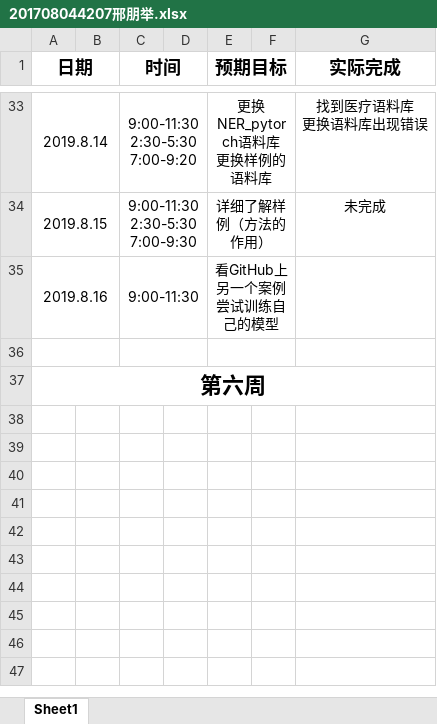
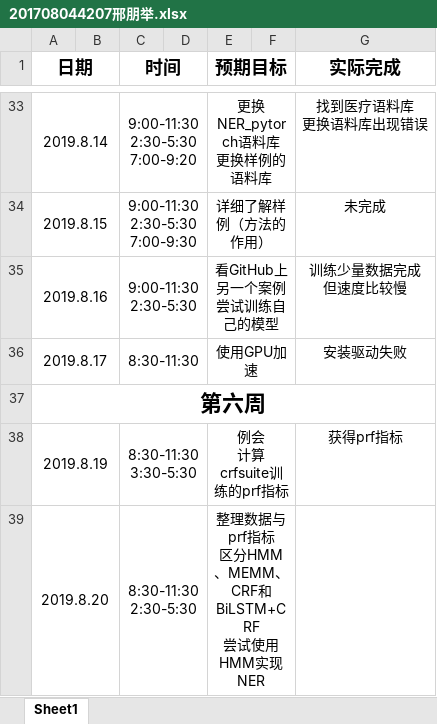
Before and after one commit to ly934060690/nlp_entity, an Excel workbook: doc/log/201708044207邢朋举.xlsx, sheet Sheet1, drawn as a sheet; only a part is shown, gaps mark what is left out; values as stored, in another font and other column widths than the file's, no borders; ↵ is a line break in a cell; the diff names each change by its address in the sheet, - before the commit and + after, or states it on an @@ line.

Commit message:
update

```diff
--- a/doc/log/201708044207邢朋举.xlsx (sheet Sheet1)
+++ b/doc/log/201708044207邢朋举.xlsx (sheet Sheet1)
-C35 (时间): 9:00-11:30
+C35 (时间): 9:00-11:30 ↵ 2:30-5:30
-G35 (实际完成): (empty)
+G35 (实际完成): 训练少量数据完成 ↵ 但速度比较慢
-row 36: (empty)
+row 36: 2019.8.17 |  | 8:30-11:30 |  | 使用GPU加速 |  | 安装驱动失败
+row 38: 2019.8.19 |  | 8:30-11:30 ↵ 3:30-5:30 |  | 例会 ↵ 计算crfsuite训练的prf指标 |  | 获得prf指标
+row 39: 2019.8.20 |  | 8:30-11:30 ↵ 2:30-5:30 |  | 整理数据与prf指标 ↵ 区分HMM、MEMM、CRF和BiLSTM+CRF ↵ 尝试使用HMM实现NER
```
